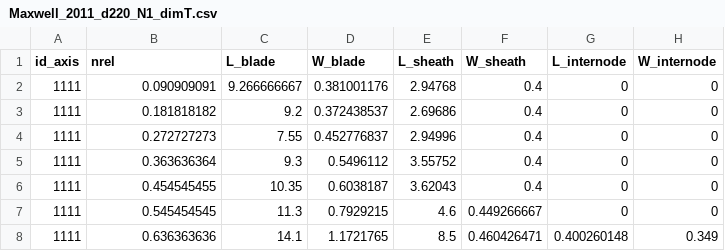
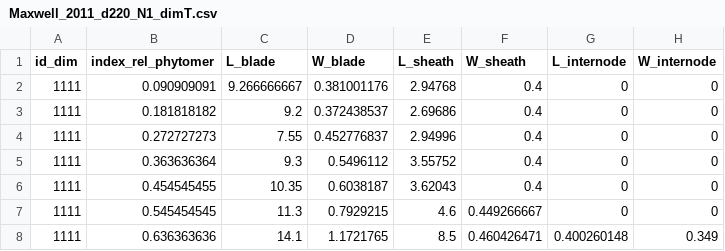
Before and after one commit to openalea-incubator/adel, a CSV file: adel/data/Maxwell_2011_d220_N1_dimT.csv, drawn as a sheet; only a part is shown.

```diff
--- a/adel/data/Maxwell_2011_d220_N1_dimT.csv
+++ b/adel/data/Maxwell_2011_d220_N1_dimT.csv
@@ -1,2 +1,2 @@
-id_axis,nrel,L_blade,W_blade,L_sheath,W_sheath,L_internode,W_internode
+id_dim,index_rel_phytomer,L_blade,W_blade,L_sheath,W_sheath,L_internode,W_internode
 1111,0.090909091,9.266666667,0.381001176,2.94768,0.4,0,0
```
Also changed, not shown: adel/data/Maxwell_2011_d220_N1_LAI-PAI_mesure.csv.
